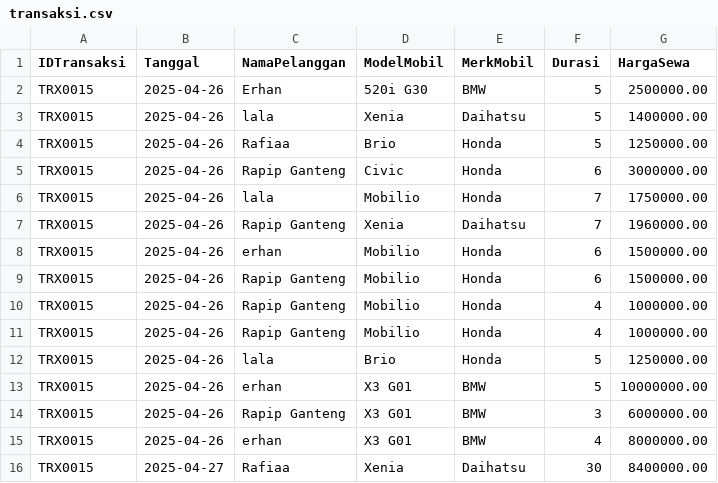
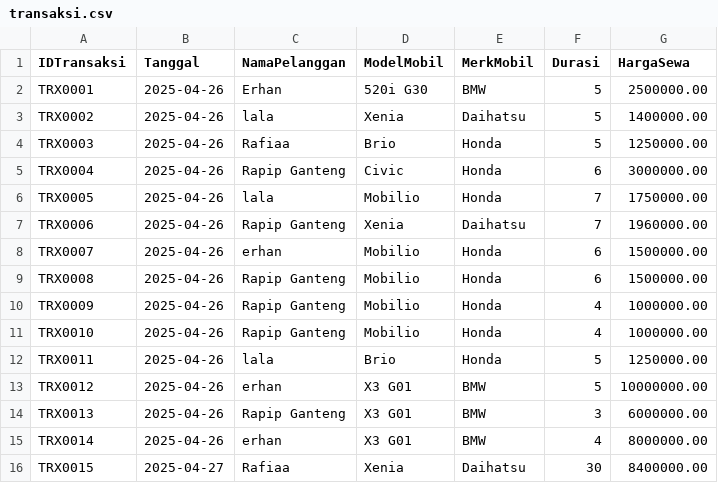
Before and after one commit to Elmanda1/Rexs-Rents, a CSV file: transaksi.csv, drawn as a sheet.

Commit message:
fix raw csv transaksi

```diff
--- a/transaksi.csv
+++ b/transaksi.csv
@@ -1,16 +1,16 @@
 IDTransaksi;Tanggal;NamaPelanggan;ModelMobil;MerkMobil;Durasi;HargaSewa
-TRX0015;2025-04-26;Erhan;520i G30;BMW;5;2500000.00
-TRX0015;2025-04-26;lala;Xenia;Daihatsu;5;1400000.00
-TRX0015;2025-04-26;Rafiaa;Brio;Honda;5;1250000.00
-TRX0015;2025-04-26;Rapip Ganteng;Civic;Honda;6;3000000.00
-TRX0015;2025-04-26;lala;Mobilio;Honda;7;1750000.00
-TRX0015;2025-04-26;Rapip Ganteng;Xenia;Daihatsu;7;1960000.00
-TRX0015;2025-04-26;erhan;Mobilio;Honda;6;1500000.00
-TRX0015;2025-04-26;Rapip Ganteng;Mobilio;Honda;6;1500000.00
-TRX0015;2025-04-26;Rapip Ganteng;Mobilio;Honda;4;1000000.00
-TRX0015;2025-04-26;Rapip Ganteng;Mobilio;Honda;4;1000000.00
-TRX0015;2025-04-26;lala;Brio;Honda;5;1250000.00
-TRX0015;2025-04-26;erhan;X3 G01;BMW;5;10000000.00
-TRX0015;2025-04-26;Rapip Ganteng;X3 G01;BMW;3;6000000.00
-TRX0015;2025-04-26;erhan;X3 G01;BMW;4;8000000.00
+TRX0001;2025-04-26;Erhan;520i G30;BMW;5;2500000.00
+TRX0002;2025-04-26;lala;Xenia;Daihatsu;5;1400000.00
+TRX0003;2025-04-26;Rafiaa;Brio;Honda;5;1250000.00
+TRX0004;2025-04-26;Rapip Ganteng;Civic;Honda;6;3000000.00
+TRX0005;2025-04-26;lala;Mobilio;Honda;7;1750000.00
+TRX0006;2025-04-26;Rapip Ganteng;Xenia;Daihatsu;7;1960000.00
+TRX0007;2025-04-26;erhan;Mobilio;Honda;6;1500000.00
+TRX0008;2025-04-26;Rapip Ganteng;Mobilio;Honda;6;1500000.00
+TRX0009;2025-04-26;Rapip Ganteng;Mobilio;Honda;4;1000000.00
+TRX0010;2025-04-26;Rapip Ganteng;Mobilio;Honda;4;1000000.00
+TRX0011;2025-04-26;lala;Brio;Honda;5;1250000.00
+TRX0012;2025-04-26;erhan;X3 G01;BMW;5;10000000.00
+TRX0013;2025-04-26;Rapip Ganteng;X3 G01;BMW;3;6000000.00
+TRX0014;2025-04-26;erhan;X3 G01;BMW;4;8000000.00
 TRX0015;2025-04-27;Rafiaa;Xenia;Daihatsu;30;8400000.00
```
